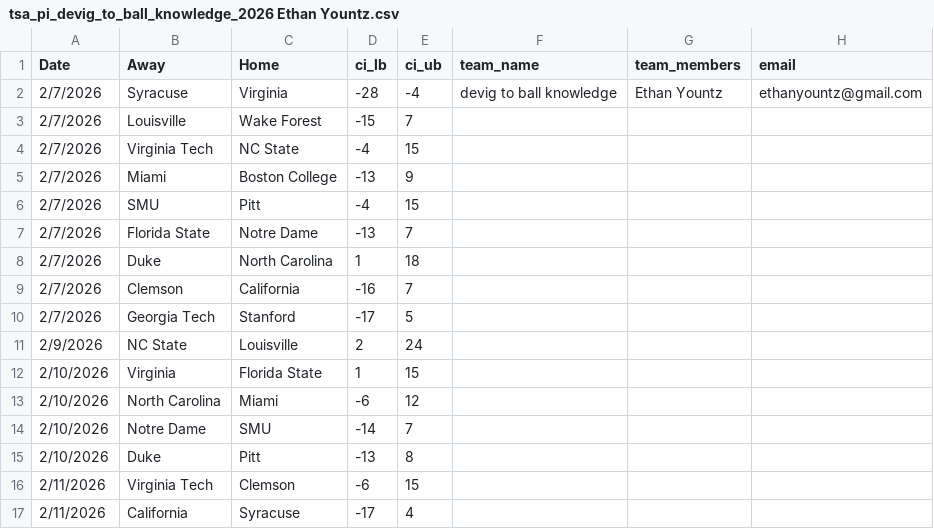
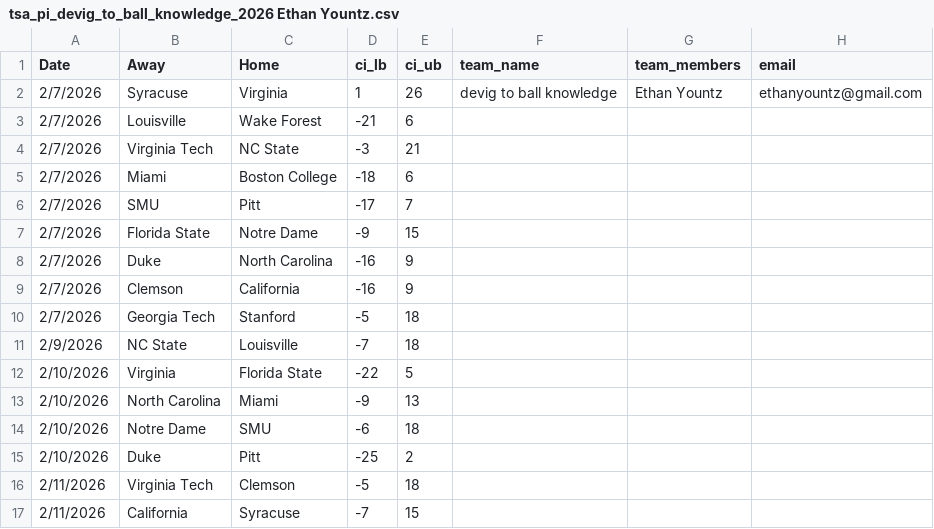
Before and after one commit to triangle-sports/triangle-sports.github.io, a CSV file: predictions/tsa_pi_devig_to_ball_knowledge_2026 Ethan Yountz.csv, drawn as a sheet; only a part is shown; the diff covers the shown part only.

```diff
--- a/predictions/tsa_pi_devig_to_ball_knowledge_2026 Ethan Yountz.csv
+++ b/predictions/tsa_pi_devig_to_ball_knowledge_2026 Ethan Yountz.csv
@@ -1,17 +1,17 @@
 Date,Away,Home,ci_lb,ci_ub,team_name,team_members,email
-2/7/2026,Syracuse,Virginia,-28,-4,devig to ball knowledge,Ethan Yountz,ethanyountz@gmail.com
-2/7/2026,Louisville,Wake Forest,-15,7,,,
-2/7/2026,Virginia Tech,NC State,-4,15,,,
-2/7/2026,Miami,Boston College,-13,9,,,
-2/7/2026,SMU,Pitt,-4,15,,,
-2/7/2026,Florida State,Notre Dame,-13,7,,,
-2/7/2026,Duke,North Carolina,1,18,,,
-2/7/2026,Clemson,California,-16,7,,,
-2/7/2026,Georgia Tech,Stanford,-17,5,,,
-2/9/2026,NC State,Louisville,2,24,,,
-2/10/2026,Virginia,Florida State,1,15,,,
-2/10/2026,North Carolina,Miami,-6,12,,,
-2/10/2026,Notre Dame,SMU,-14,7,,,
-2/10/2026,Duke,Pitt,-13,8,,,
-2/11/2026,Virginia Tech,Clemson,-6,15,,,
-2/11/2026,California,Syracuse,-17,4,,,
+2/7/2026,Syracuse,Virginia,1,26,devig to ball knowledge,Ethan Yountz,ethanyountz@gmail.com
+2/7/2026,Louisville,Wake Forest,-21,6,,,
+2/7/2026,Virginia Tech,NC State,-3,21,,,
+2/7/2026,Miami,Boston College,-18,6,,,
+2/7/2026,SMU,Pitt,-17,7,,,
+2/7/2026,Florida State,Notre Dame,-9,15,,,
+2/7/2026,Duke,North Carolina,-16,9,,,
+2/7/2026,Clemson,California,-16,9,,,
+2/7/2026,Georgia Tech,Stanford,-5,18,,,
+2/9/2026,NC State,Louisville,-7,18,,,
+2/10/2026,Virginia,Florida State,-22,5,,,
+2/10/2026,North Carolina,Miami,-9,13,,,
+2/10/2026,Notre Dame,SMU,-6,18,,,
+2/10/2026,Duke,Pitt,-25,2,,,
+2/11/2026,Virginia Tech,Clemson,-5,18,,,
+2/11/2026,California,Syracuse,-7,15,,,
```
Also changed, not shown: 93 edited cells elsewhere in this file, 2 other files.
